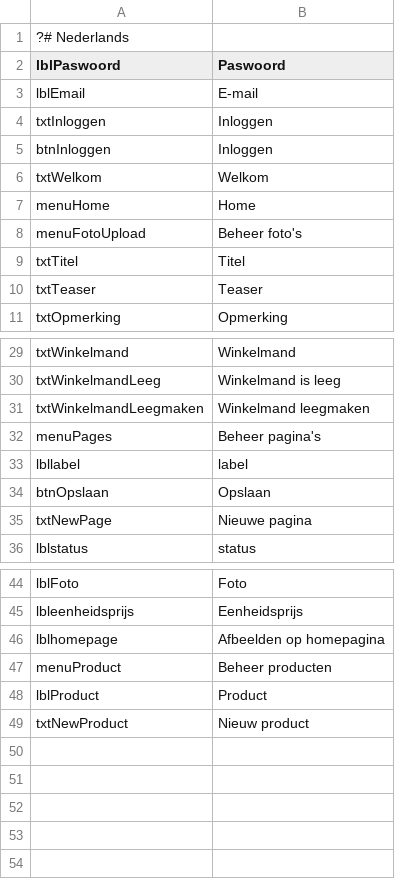
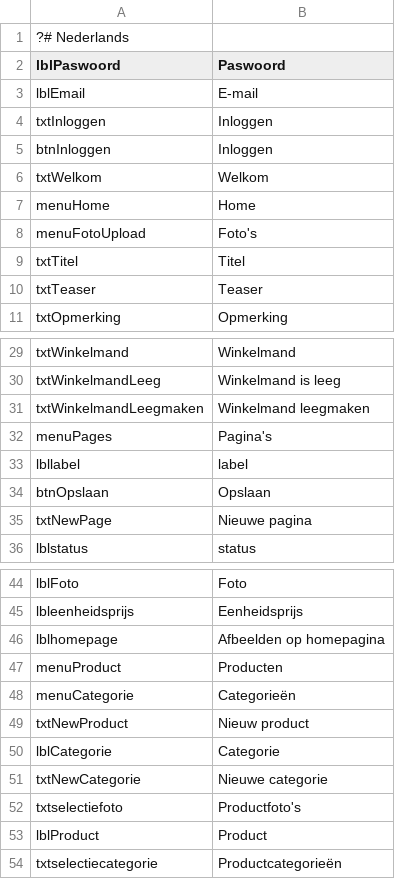
Before and after one commit to thomaswinsol/saverde, a CSV file: application/configs/lang/nl.csv, drawn as a sheet; only a part is shown, gaps mark what is left out.

```diff
--- a/application/configs/lang/nl.csv
+++ b/application/configs/lang/nl.csv
@@ -7,3 +7,3 @@ txtWelkom;Welkom
 menuHome;Home
-menuFotoUpload;Beheer foto's
+menuFotoUpload;Foto's
 txtTitel;Titel
@@ -31,3 +31,3 @@ txtWinkelmandLeeg;Winkelmand is leeg
 txtWinkelmandLeegmaken;Winkelmand leegmaken
-menuPages;Beheer pagina's
+menuPages;Pagina's
 lbllabel;label
@@ -46,4 +46,9 @@ lbleenheidsprijs;Eenheidsprijs
 lblhomepage;Afbeelden op homepagina
-menuProduct;Beheer producten
+menuProduct;Producten
+menuCategorie;Categorieën
+txtNewProduct;Nieuw product
+lblCategorie;Categorie
+txtNewCategorie;Nieuwe categorie
+txtselectiefoto;Productfoto's
 lblProduct;Product
-txtNewProduct;Nieuw product
+txtselectiecategorie;Productcategorieën
```
Also changed, not shown: 14 other files.
